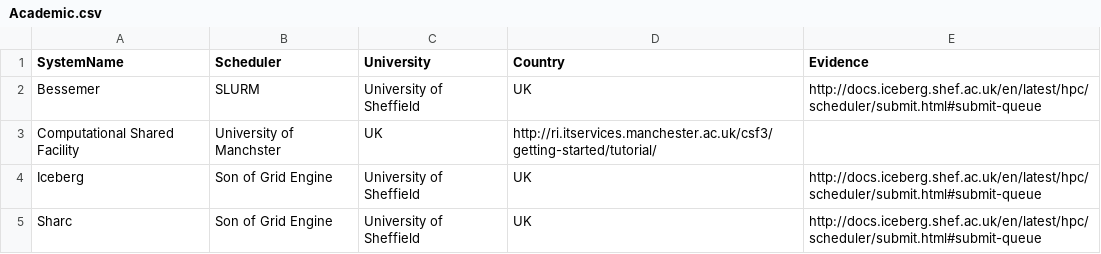
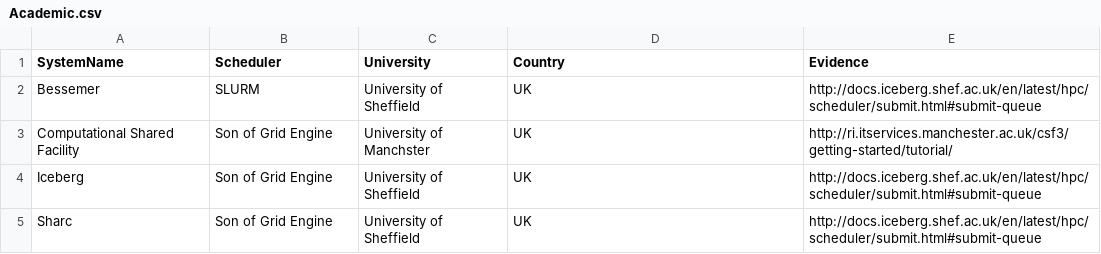
Before and after one commit to mikecroucher/HPC_schedulers, a CSV file: Academic.csv, drawn as a sheet.

Commit message:
Update Academic.csv

```diff
--- a/Academic.csv
+++ b/Academic.csv
@@ -2,3 +2,3 @@ SystemName,Scheduler,University,Country,Evidence
 Bessemer,SLURM,University of Sheffield,UK,http://docs.iceberg.shef.ac.uk/en/latest/hpc/scheduler/submit.html#submit-queue
-Computational Shared Facility,University of Manchster,UK,http://ri.itservices.manchester.ac.uk/csf3/getting-started/tutorial/
+Computational Shared Facility,Son of Grid Engine,University of Manchster,UK,http://ri.itservices.manchester.ac.uk/csf3/getting-started/tutorial/
 Iceberg,Son of Grid Engine,University of Sheffield,UK,http://docs.iceberg.shef.ac.uk/en/latest/hpc/scheduler/submit.html#submit-queue
```
